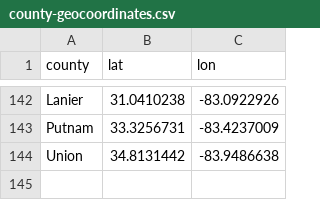
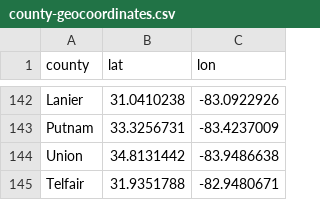
Before and after one commit to dmrobotix/GACOVID19, a CSV file: csv/county-geocoordinates.csv, drawn as a sheet; only a part is shown, gaps mark what is left out.

```diff
--- a/csv/county-geocoordinates.csv
+++ b/csv/county-geocoordinates.csv
@@ -144 +144,2 @@ Putnam,33.3256731,-83.4237009
 Union,34.8131442,-83.9486638
+Telfair,31.9351788,-82.9480671
```
Also changed, not shown: csv/gasummary.csv, csv/gatests.csv, 9 other files.
